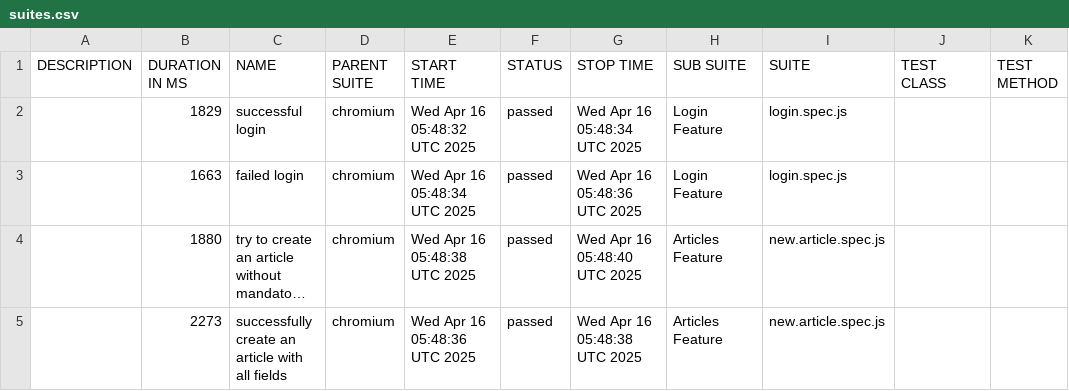
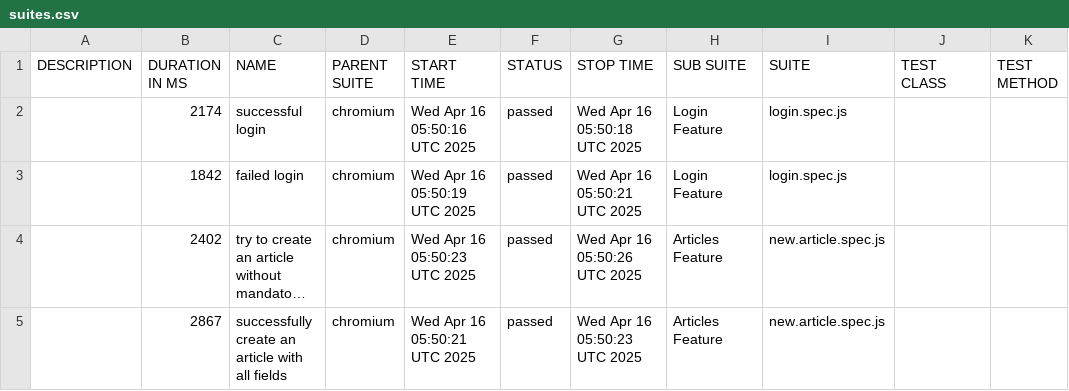
Before and after one commit to poltorak-vladyslav/conduit-tests, a CSV file: data/suites.csv, drawn as a sheet; long unchanged cells end in …; the diff names each change by its address in the sheet, - before the commit and + after, or states it on an @@ line.

```diff
--- a/data/suites.csv
+++ b/data/suites.csv
-B2 (DURATION IN MS): 1829
+B2 (DURATION IN MS): 2174
-E2 (START TIME): Wed Apr 16 05:48:32 UTC 2025
+E2 (START TIME): Wed Apr 16 05:50:16 UTC 2025
-G2 (STOP TIME): Wed Apr 16 05:48:34 UTC 2025
+G2 (STOP TIME): Wed Apr 16 05:50:18 UTC 2025
-B3 (DURATION IN MS): 1663
+B3 (DURATION IN MS): 1842
-E3 (START TIME): Wed Apr 16 05:48:34 UTC 2025
+E3 (START TIME): Wed Apr 16 05:50:19 UTC 2025
-G3 (STOP TIME): Wed Apr 16 05:48:36 UTC 2025
+G3 (STOP TIME): Wed Apr 16 05:50:21 UTC 2025
-B4 (DURATION IN MS): 1880
+B4 (DURATION IN MS): 2402
-E4 (START TIME): Wed Apr 16 05:48:38 UTC 2025
+E4 (START TIME): Wed Apr 16 05:50:23 UTC 2025
-G4 (STOP TIME): Wed Apr 16 05:48:40 UTC 2025
+G4 (STOP TIME): Wed Apr 16 05:50:26 UTC 2025
-B5 (DURATION IN MS): 2273
+B5 (DURATION IN MS): 2867
-E5 (START TIME): Wed Apr 16 05:48:36 UTC 2025
+E5 (START TIME): Wed Apr 16 05:50:21 UTC 2025
-G5 (STOP TIME): Wed Apr 16 05:48:38 UTC 2025
+G5 (STOP TIME): Wed Apr 16 05:50:23 UTC 2025
```
Also changed, not shown: 22 other files.
